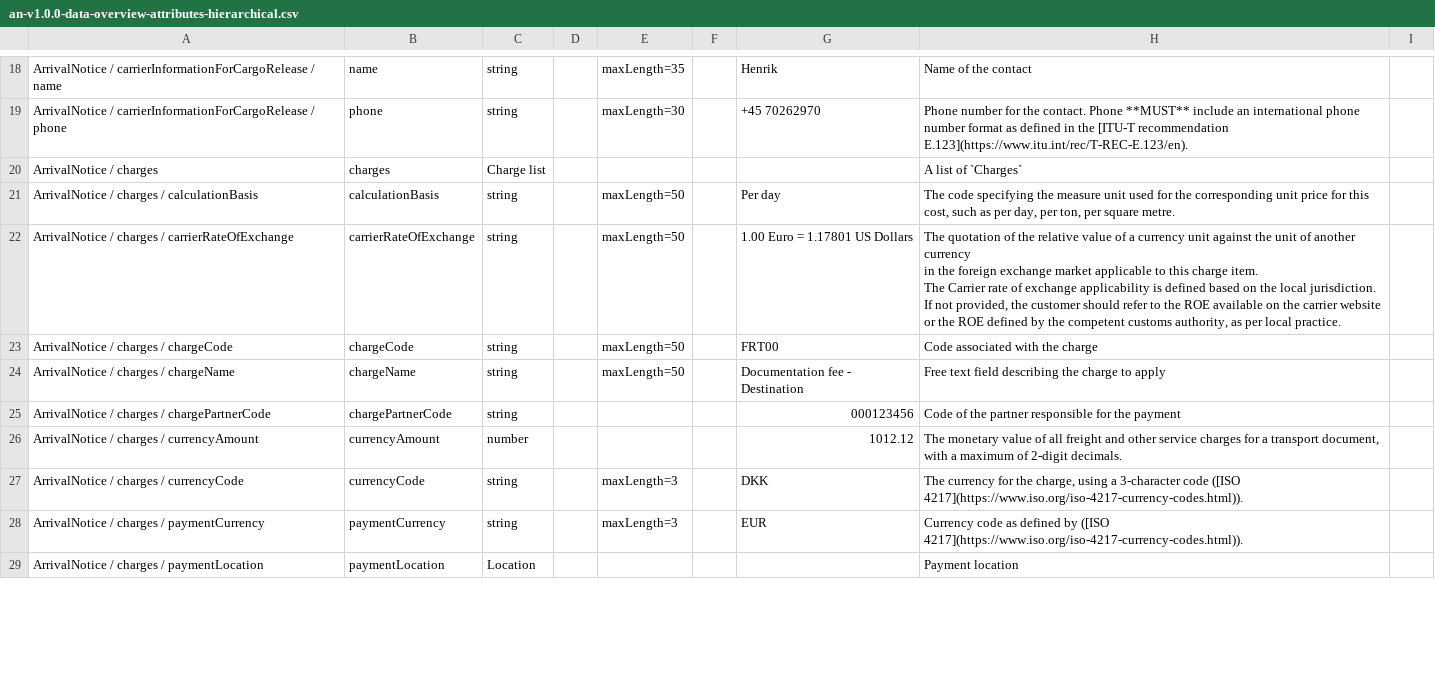
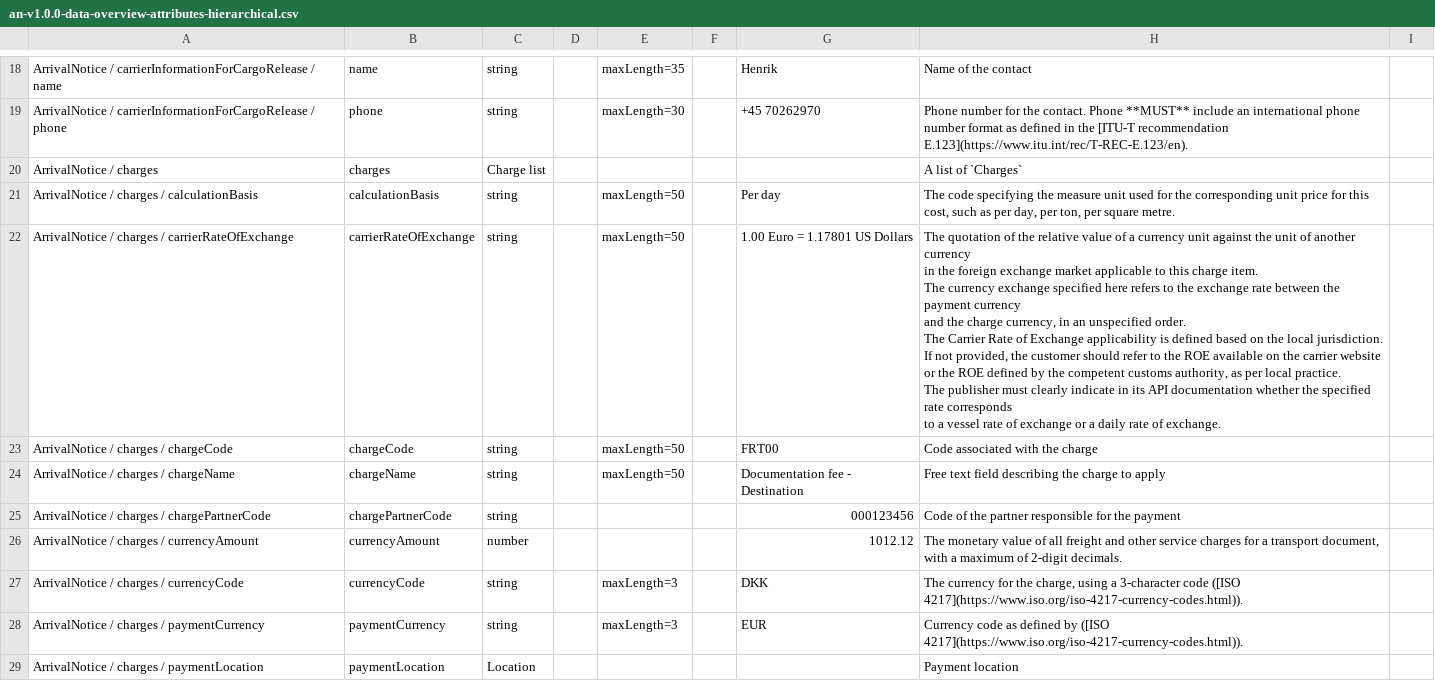
Before and after one commit to dcsaorg/Conformance-Gateway, a CSV file: specifications/generated-resources/standards/an/v100/an-v1.0.0-data-overview-attributes-hierarchical.csv, drawn as a sheet; only a part is shown, gaps mark what is left out; ↵ is a line break in a cell; the diff covers the shown part only; the diff names each change by its address in the sheet, - before the commit and + after, or states it on an @@ line.

```diff
--- a/specifications/generated-resources/standards/an/v100/an-v1.0.0-data-overview-attributes-hierarchical.csv
+++ b/specifications/generated-resources/standards/an/v100/an-v1.0.0-data-overview-attributes-hierarchical.csv
-H22: …item. ↵ The Carrier rate of exchange applicability is defined based on the local jurisdiction. ↵ If not provided, the customer should refer to the ROE available on the carrier website ↵ or the ROE defined by the competent customs authority, as per local practice.
+H22: …item. ↵ The currency exchange specified here refers to the exchange rate between the payment currency ↵ and the charge currency, in an unspecified order. ↵ The Carrier Rate of Exchange applicability is defined based on the local jurisdiction. ↵ If not provided, the customer should refer to the ROE available on the carrier website ↵ or the ROE defined by the competent customs authority, as per local practice. ↵ The publisher must clearly indicate in its API documentation whether the specified rate corresponds ↵ to a vessel rate of exchange or a daily rate of exchange.
```
Also changed, not shown: 2 edited cells elsewhere in this file, specifications/generated-resources/standards/an/v100/an-v1.0.0-data-overview-attributes-normalized.csv, 3 other files.
